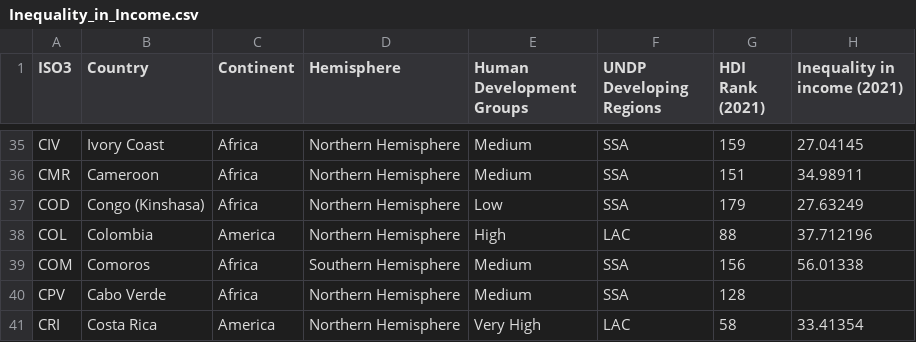
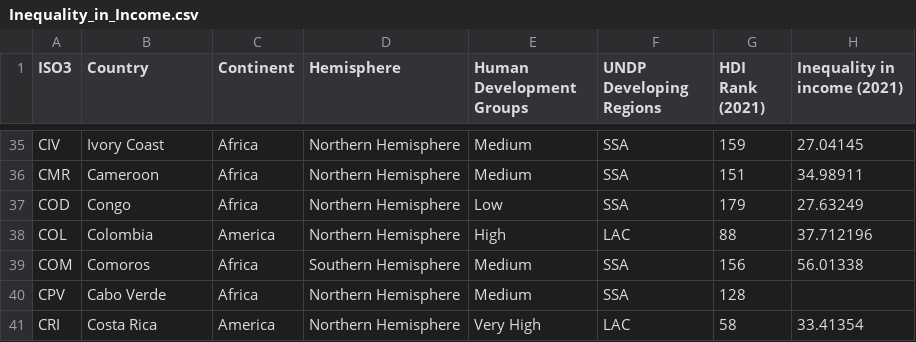
Before and after one commit to YunusNuzili/FIT3179, a CSV file: week9_homework/data/Inequality_in_Income.csv, drawn as a sheet; only a part is shown, gaps mark what is left out.

Commit message:
Update Inequality_in_Income.csv

```diff
--- a/week9_homework/data/Inequality_in_Income.csv
+++ b/week9_homework/data/Inequality_in_Income.csv
@@ -36,3 +36,3 @@ CIV,Ivory Coast,Africa,Northern Hemisphere,Medium,SSA,159,27.04145
 CMR,Cameroon,Africa,Northern Hemisphere,Medium,SSA,151,34.98911
-COD,Congo (Kinshasa),Africa,Northern Hemisphere,Low,SSA,179,27.63249
+COD,Congo,Africa,Northern Hemisphere,Low,SSA,179,27.63249
 COL,Colombia,America,Northern Hemisphere,High,LAC,88,37.712196
```
